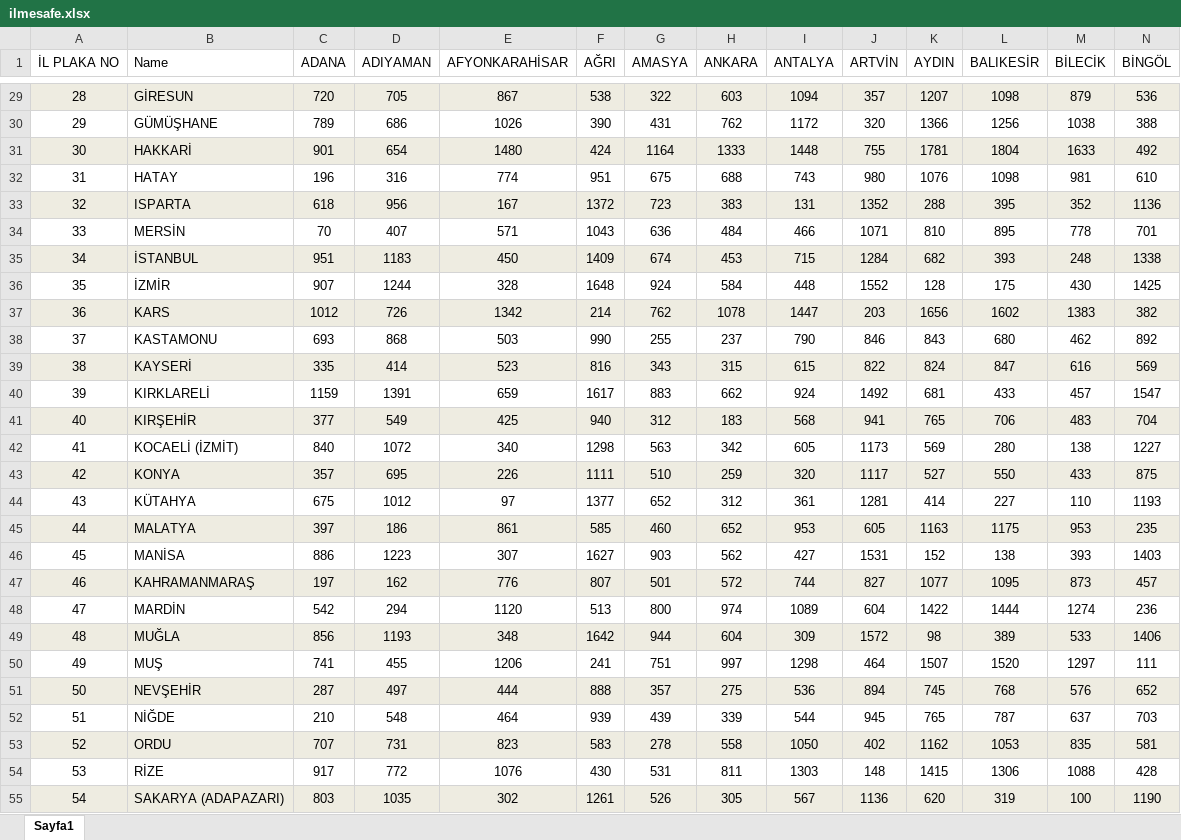
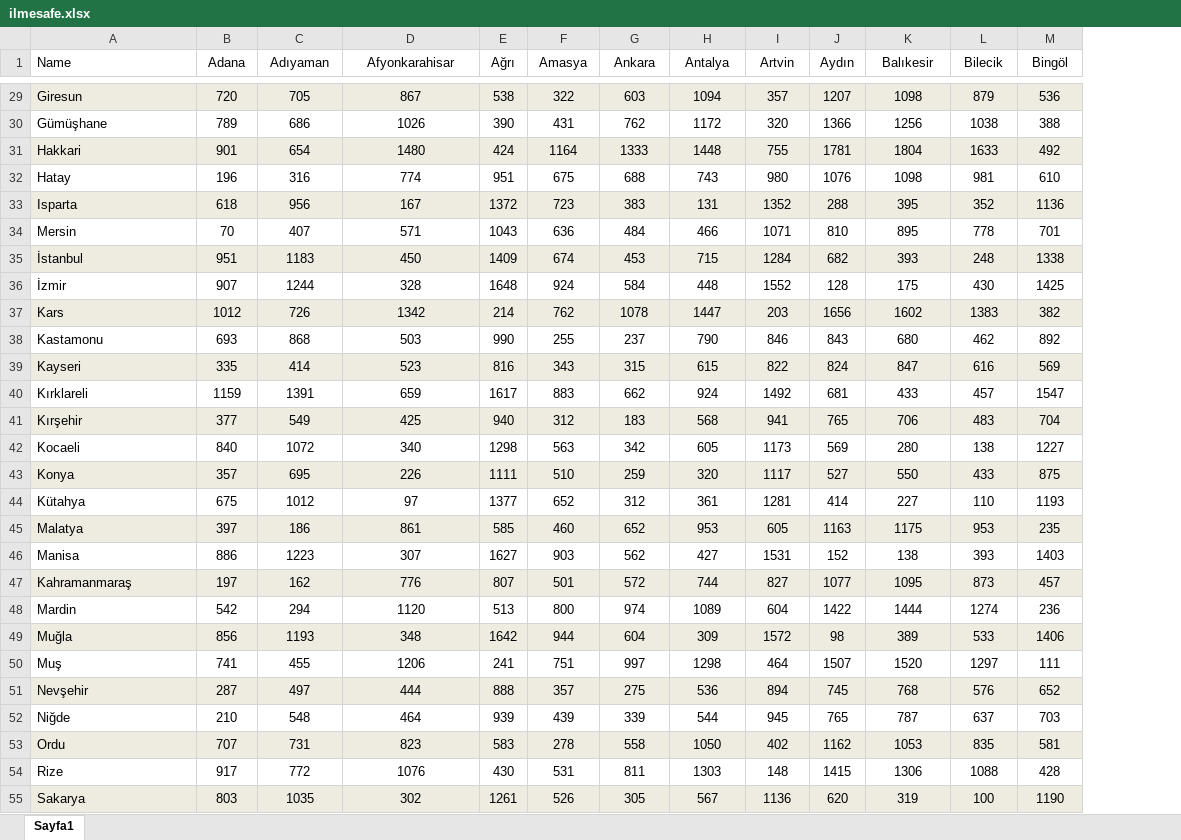
Before and after one commit to mustafabayrak0/Optimization-Project, an Excel workbook: Project/Datasets/ilmesafe.xlsx, sheet Sayfa1, drawn as a sheet; only a part is shown, gaps mark what is left out; values as stored, in another font and other column widths than the file's, no borders; removed rows and columns are numbered as before the commit, all else as after; the diff covers the shown part only; the diff names each change by its address in the sheet, - before the commit and + after, or states it on an @@ line.

```diff
--- a/Project/Datasets/ilmesafe.xlsx (sheet Sayfa1)
+++ b/Project/Datasets/ilmesafe.xlsx (sheet Sayfa1)
-column A (İL PLAKA NO), rows 29-55: 28 | 29 | 30 | 31 | 32 | 33 | 34 | 35 | 36 | 37 | 38 | 39 | 40 | 41 | 42 | 43 | 44 | 45 | 46 | 47 | 48 | 49 | 50 | 51 | 52 | 53 | 54
-B1: ADANA
+B1: Adana
-C1: ADIYAMAN
+C1: Adıyaman
-D1: AFYONKARAHİSAR
+D1: Afyonkarahisar
-E1: AĞRI
+E1: Ağrı
-F1: AMASYA
+F1: Amasya
-G1: ANKARA
+G1: Ankara
-H1: ANTALYA
+H1: Antalya
-I1: ARTVİN
+I1: Artvin
-J1: AYDIN
+J1: Aydın
-K1: BALIKESİR
+K1: Balıkesir
-L1: BİLECİK
+L1: Bilecik
-M1: BİNGÖL
+M1: Bingöl
-A29 (Name): GİRESUN
+A29 (Name): Giresun
-A30 (Name): GÜMÜŞHANE
+A30 (Name): Gümüşhane
-A31 (Name): HAKKARİ
+A31 (Name): Hakkari
-A32 (Name): HATAY
+A32 (Name): Hatay
-A33 (Name): ISPARTA
+A33 (Name): Isparta
-A34 (Name): MERSİN
+A34 (Name): Mersin
-A35 (Name): İSTANBUL
+A35 (Name): İstanbul
-A36 (Name): İZMİR
+A36 (Name): İzmir
-A37 (Name): KARS
+A37 (Name): Kars
-A38 (Name): KASTAMONU
+A38 (Name): Kastamonu
-A39 (Name): KAYSERİ
+A39 (Name): Kayseri
-A40 (Name): KIRKLARELİ
+A40 (Name): Kırklareli
-A41 (Name): KIRŞEHİR
+A41 (Name): Kırşehir
-A42 (Name): KOCAELİ (İZMİT)
+A42 (Name): Kocaeli
-A43 (Name): KONYA
+A43 (Name): Konya
-A44 (Name): KÜTAHYA
+A44 (Name): Kütahya
-A45 (Name): MALATYA
+A45 (Name): Malatya
-A46 (Name): MANİSA
+A46 (Name): Manisa
-A47 (Name): KAHRAMANMARAŞ
+A47 (Name): Kahramanmaraş
-A48 (Name): MARDİN
+A48 (Name): Mardin
-A49 (Name): MUĞLA
+A49 (Name): Muğla
-A50 (Name): MUŞ
+A50 (Name): Muş
-A51 (Name): NEVŞEHİR
+A51 (Name): Nevşehir
-A52 (Name): NİĞDE
+A52 (Name): Niğde
-A53 (Name): ORDU
+A53 (Name): Ordu
-A54 (Name): RİZE
+A54 (Name): Rize
-A55 (Name): SAKARYA (ADAPAZARI)
+A55 (Name): Sakarya
```
Also changed, not shown: 123 edited cells elsewhere in this sheet, Project/Datasets/cities.xlsx, 2 other files.
